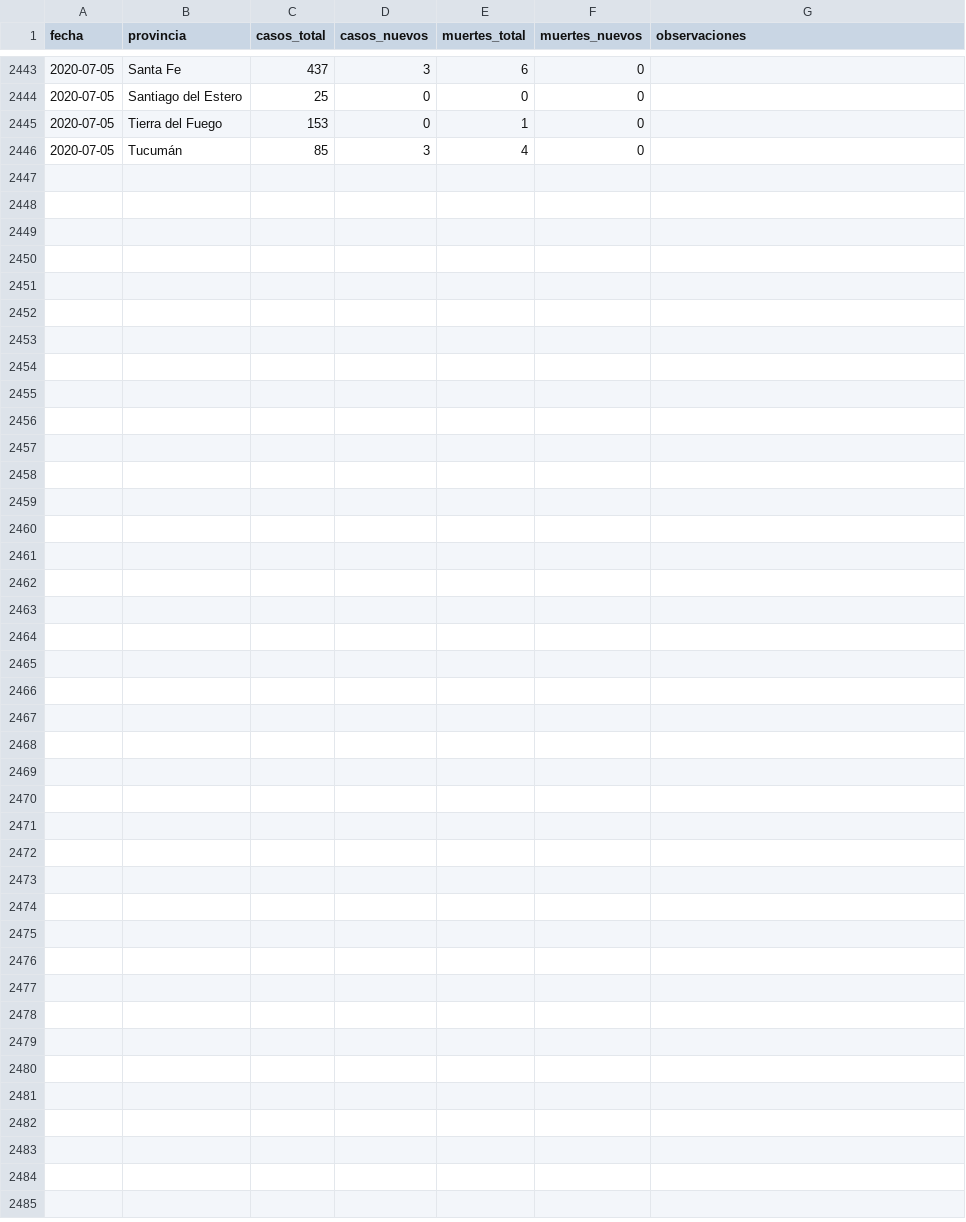
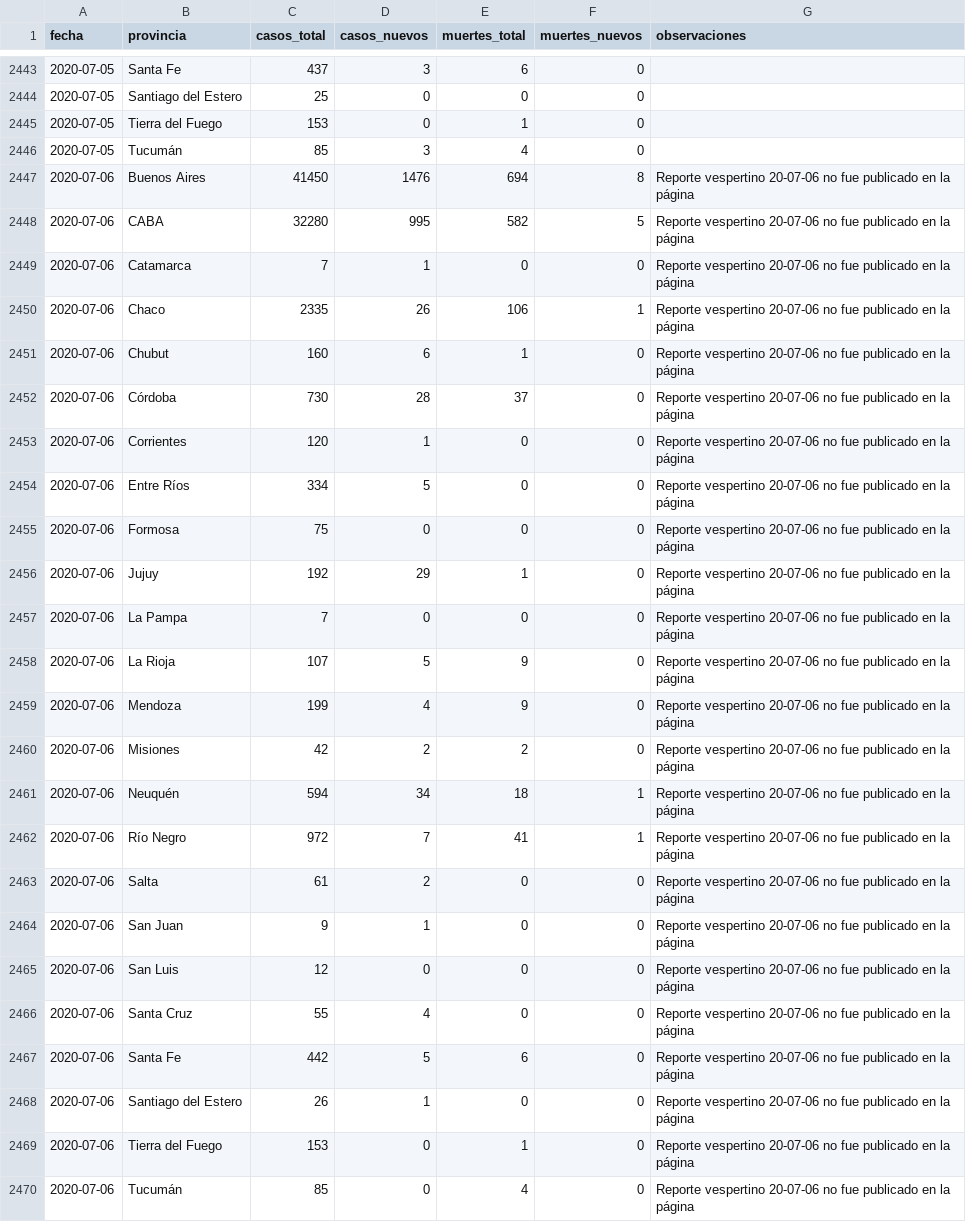
Before and after one commit to lucia15/Database-Covid19-Argentina, a CSV file: Argentina-covid19-por-provincia.csv, drawn as a sheet; only a part is shown, gaps mark what is left out.

Commit message:
Actualizando datos con reporte matutino 07/07

```diff
--- a/Argentina-covid19-por-provincia.csv
+++ b/Argentina-covid19-por-provincia.csv
@@ -2446 +2446,25 @@ fecha,provincia,casos_total,casos_nuevos,muertes_total,muertes_nuevos,observacio
 2020-07-05,Tucumán,85,3,4,0,
+2020-07-06,Buenos Aires,41450,1476,694,8,Reporte vespertino 20-07-06 no fue publicado en la página
+2020-07-06,CABA,32280,995,582,5,Reporte vespertino 20-07-06 no fue publicado en la página
+2020-07-06,Catamarca,7,1,0,0,Reporte vespertino 20-07-06 no fue publicado en la página
+2020-07-06,Chaco,2335,26,106,1,Reporte vespertino 20-07-06 no fue publicado en la página
+2020-07-06,Chubut,160,6,1,0,Reporte vespertino 20-07-06 no fue publicado en la página
+2020-07-06,Córdoba,730,28,37,0,Reporte vespertino 20-07-06 no fue publicado en la página
+2020-07-06,Corrientes,120,1,0,0,Reporte vespertino 20-07-06 no fue publicado en la página
+2020-07-06,Entre Ríos,334,5,0,0,Reporte vespertino 20-07-06 no fue publicado en la página
+2020-07-06,Formosa,75,0,0,0,Reporte vespertino 20-07-06 no fue publicado en la página
+2020-07-06,Jujuy,192,29,1,0,Reporte vespertino 20-07-06 no fue publicado en la página
+2020-07-06,La Pampa,7,0,0,0,Reporte vespertino 20-07-06 no fue publicado en la página
+2020-07-06,La Rioja,107,5,9,0,Reporte vespertino 20-07-06 no fue publicado en la página
+2020-07-06,Mendoza,199,4,9,0,Reporte vespertino 20-07-06 no fue publicado en la página
+2020-07-06,Misiones,42,2,2,0,Reporte vespertino 20-07-06 no fue publicado en la página
+2020-07-06,Neuquén,594,34,18,1,Reporte vespertino 20-07-06 no fue publicado en la página
+2020-07-06,Río Negro,972,7,41,1,Reporte vespertino 20-07-06 no fue publicado en la página
+2020-07-06,Salta,61,2,0,0,Reporte vespertino 20-07-06 no fue publicado en la página
+2020-07-06,San Juan,9,1,0,0,Reporte vespertino 20-07-06 no fue publicado en la página
+2020-07-06,San Luis,12,0,0,0,Reporte vespertino 20-07-06 no fue publicado en la página
+2020-07-06,Santa Cruz,55,4,0,0,Reporte vespertino 20-07-06 no fue publicado en la página
+2020-07-06,Santa Fe,442,5,6,0,Reporte vespertino 20-07-06 no fue publicado en la página
+2020-07-06,Santiago del Estero,26,1,0,0,Reporte vespertino 20-07-06 no fue publicado en la página
+2020-07-06,Tierra del Fuego,153,0,1,0,Reporte vespertino 20-07-06 no fue publicado en la página
+2020-07-06,Tucumán,85,0,4,0,Reporte vespertino 20-07-06 no fue publicado en la página
```
Also changed, not shown: Argentina-covid19.csv, 1 other file.
